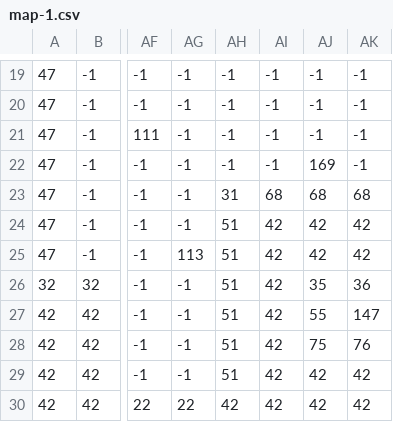
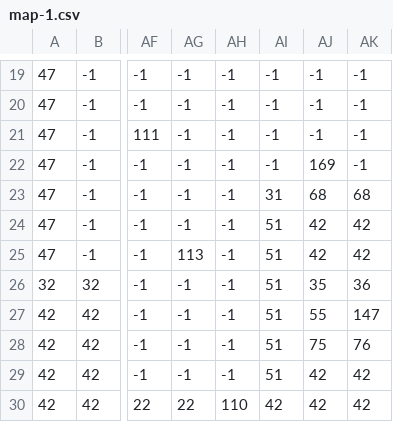
Before and after one commit to CamilaTorres1035/CATVENTURE, a CSV file: levels/map-1.csv, drawn as a sheet; only a part is shown, gaps mark what is left out; the diff names each change by its address in the sheet, - before the commit and + after, or states it on an @@ line.

Commit message:
Update character assets and map
- Updated character images for Cat
- Modified character.py for new character logic
- Updated map-1.csv with new level design

```diff
--- a/levels/map-1.csv
+++ b/levels/map-1.csv
-AH23: 31
+AH23: -1
-AI23: 68
+AI23: 31
-AH24:AH29: 51
+AH24:AH29: -1
-AI24:AI29: 42
+AI24:AI29: 51
-AH30: 42
+AH30: 110
```
Also changed, not shown: 11 other files.
